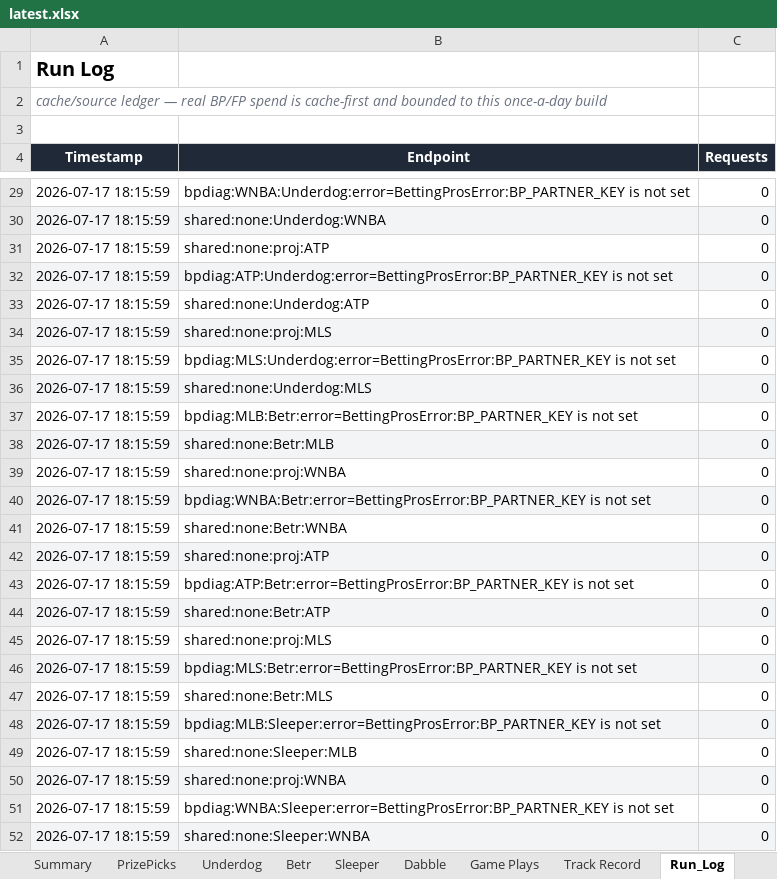
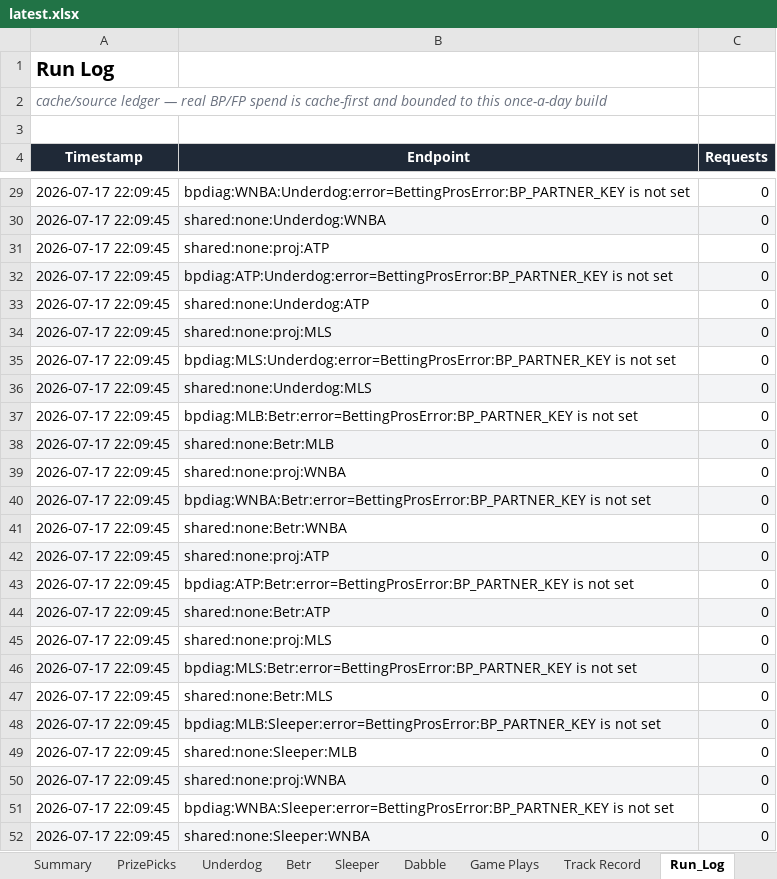
Before and after one commit to EdgeCash/OneSourceProjections, an Excel workbook: sports_wagering_pipeline/data/output/latest.xlsx, sheet Run_Log, drawn as a sheet; only a part is shown, gaps mark what is left out; values as stored, in another font and other column widths than the file's, no borders; the diff covers the shown part only; the diff names each change by its address in the sheet, - before the commit and + after, or states it on an @@ line.

```diff
--- a/sports_wagering_pipeline/data/output/latest.xlsx (sheet Run_Log)
+++ b/sports_wagering_pipeline/data/output/latest.xlsx (sheet Run_Log)
-A29:A52 (Timestamp): 2026-07-17 18:15:59
+A29:A52 (Timestamp): 2026-07-17 22:09:45
```
Also changed, not shown: 41 edited cells elsewhere in this sheet, sheet Game Plays, sheet Summary, 18 other files.
